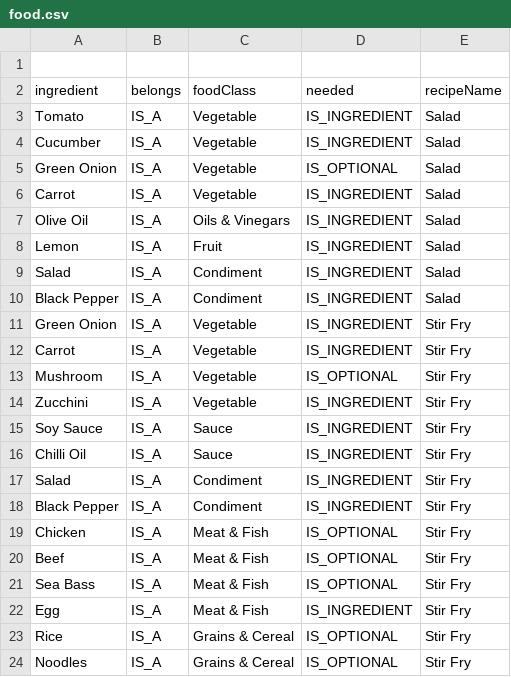
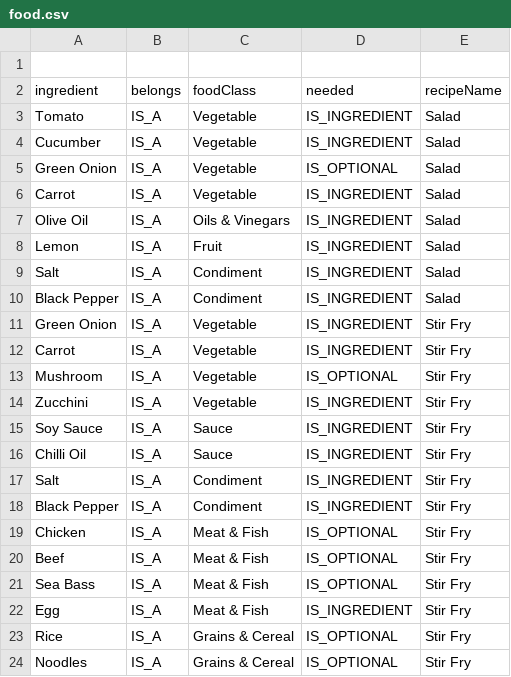
Before and after one commit to DinTamari/graphgist, a CSV file: food.csv, drawn as a sheet; the diff names each change by its address in the sheet, - before the commit and + after, or states it on an @@ line.

```diff
--- a/food.csv
+++ b/food.csv
-A9 (ingredient): Salad
+A9 (ingredient): Salt
-A17 (ingredient): Salad
+A17 (ingredient): Salt
```
Also changed, not shown: 1 other file.
